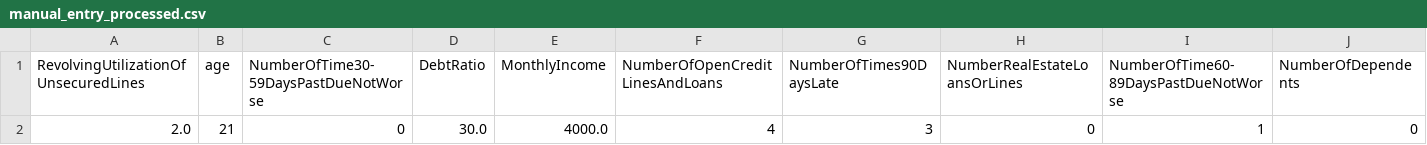
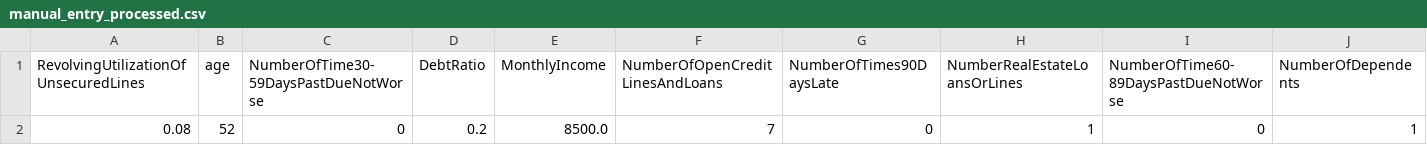
Before and after one commit to Yahya-Fawzey/VaultGuard-Risk-Intellegence, a CSV file: data/processed/uploaded_data/manual_entry_processed.csv, drawn as a sheet; only a part is shown; removed rows and columns are numbered as before the commit, all else as after; rows hold the shown columns only; the diff names each change by its address in the sheet, - before the commit and + after, or states it on an @@ line.

```diff
--- a/data/processed/uploaded_data/manual_entry_processed.csv
+++ b/data/processed/uploaded_data/manual_entry_processed.csv
-row 2: 2.0 | 21 | 0 | 30.0 | 4000.0 | 4 | 3 | 0 | 1 | 0
+row 2: 0.08 | 52 | 0 | 0.2 | 8500.0 | 7 | 0 | 1 | 0 | 1
```
Also changed, not shown: 1 other file.
